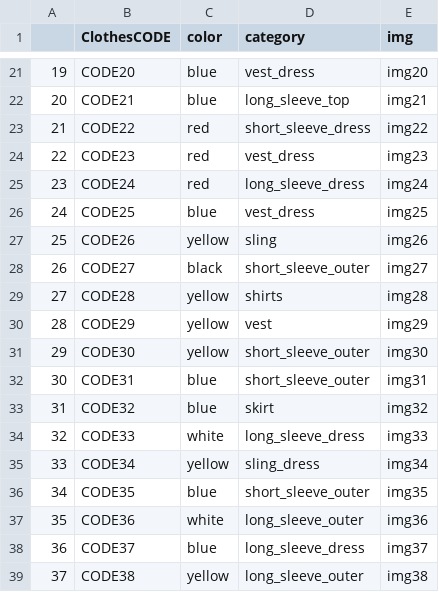
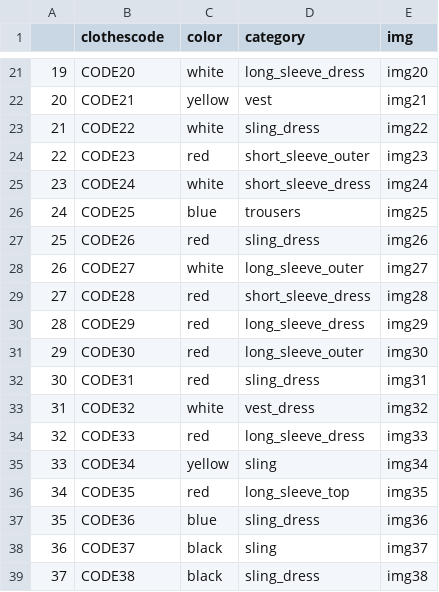
Before and after one commit to Seungjun-bob/Closet_Management_proj, a CSV file: Django/recommend/dummydata/dummyClothes.csv, drawn as a sheet; only a part is shown, gaps mark what is left out; the diff covers the shown part only.

```diff
--- a/Django/recommend/dummydata/dummyClothes.csv
+++ b/Django/recommend/dummydata/dummyClothes.csv
@@ -1 +1 @@
-,ClothesCODE,color,category,img
+,clothescode,color,category,img
@@ -21,19 +21,19 @@
-19,CODE20,blue,vest_dress,img20
-20,CODE21,blue,long_sleeve_top,img21
-21,CODE22,red,short_sleeve_dress,img22
-22,CODE23,red,vest_dress,img23
-23,CODE24,red,long_sleeve_dress,img24
-24,CODE25,blue,vest_dress,img25
-25,CODE26,yellow,sling,img26
-26,CODE27,black,short_sleeve_outer,img27
-27,CODE28,yellow,shirts,img28
-28,CODE29,yellow,vest,img29
-29,CODE30,yellow,short_sleeve_outer,img30
-30,CODE31,blue,short_sleeve_outer,img31
-31,CODE32,blue,skirt,img32
-32,CODE33,white,long_sleeve_dress,img33
-33,CODE34,yellow,sling_dress,img34
-34,CODE35,blue,short_sleeve_outer,img35
-35,CODE36,white,long_sleeve_outer,img36
-36,CODE37,blue,long_sleeve_dress,img37
-37,CODE38,yellow,long_sleeve_outer,img38
+19,CODE20,white,long_sleeve_dress,img20
+20,CODE21,yellow,vest,img21
+21,CODE22,white,sling_dress,img22
+22,CODE23,red,short_sleeve_outer,img23
+23,CODE24,white,short_sleeve_dress,img24
+24,CODE25,blue,trousers,img25
+25,CODE26,red,sling_dress,img26
+26,CODE27,white,long_sleeve_outer,img27
+27,CODE28,red,short_sleeve_dress,img28
+28,CODE29,red,long_sleeve_dress,img29
+29,CODE30,red,long_sleeve_outer,img30
+30,CODE31,red,sling_dress,img31
+31,CODE32,white,vest_dress,img32
+32,CODE33,red,long_sleeve_dress,img33
+33,CODE34,yellow,sling,img34
+34,CODE35,red,long_sleeve_top,img35
+35,CODE36,blue,sling_dress,img36
+36,CODE37,black,sling,img37
+37,CODE38,black,sling_dress,img38
```
Also changed, not shown: 134 edited cells elsewhere in this file, Django/recommend/dummydata/dummyToday.csv, Django/recommend/dummydata/dummyUser.csv, 14 other files.
